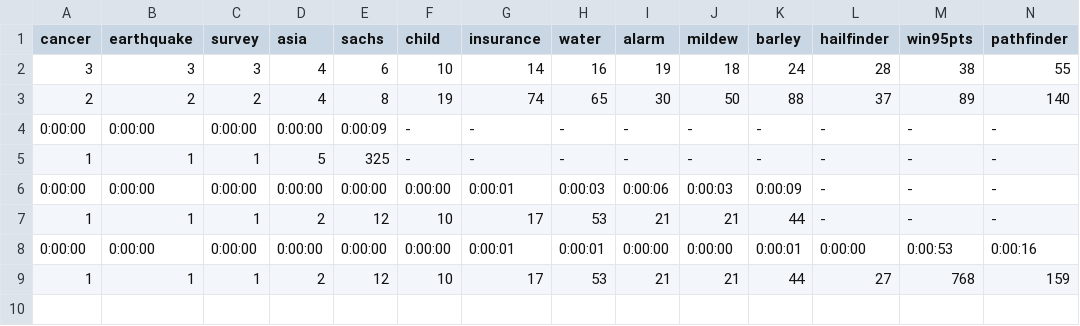
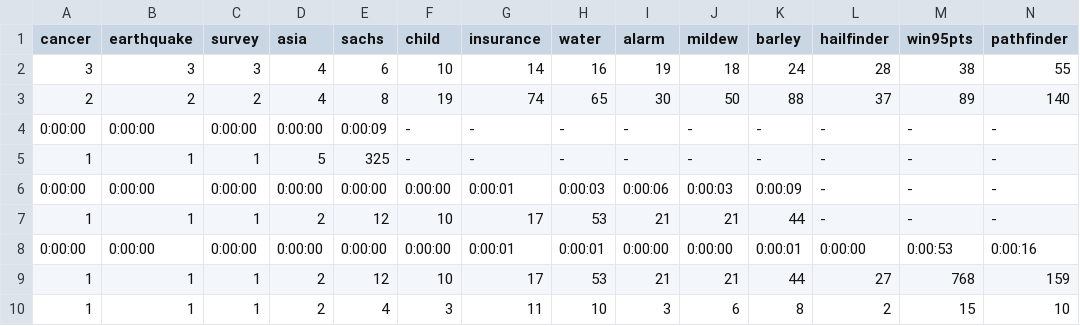
Before and after one commit to CausalAILab/ListConditionalIndependencies, a CSV file: experiments/bnlearn/u50.csv (was u50.csv), drawn as a sheet; only a part is shown; rows hold the shown columns only; the diff names each change by its address in the sheet, - before the commit and + after, or states it on an @@ line.

Commit message:
1) renamed experiment scripts (run_*.py) 2) added plot generating scripts (plot_*.py) 3) added script for model testing (test_model.py) 4) added experiment results under experiments/

```diff
--- a/u50.csv
+++ b/experiments/bnlearn/u50.csv
+row 10: 1 | 1 | 1 | 2 | 4 | 3 | 11 | 10 | 3 | 6 | 8 | 2 | 15 | 10
```
Also changed, not shown: experiments/bnlearn/u30.csv, 30 other files.
